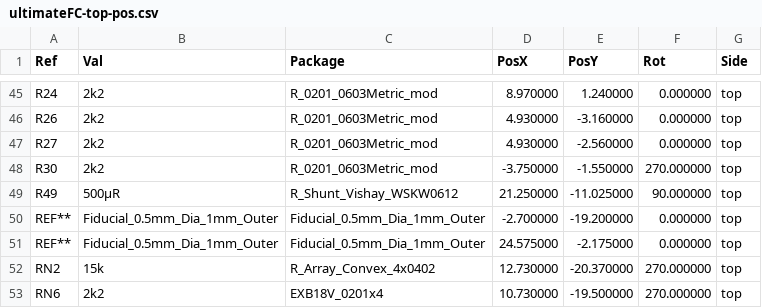
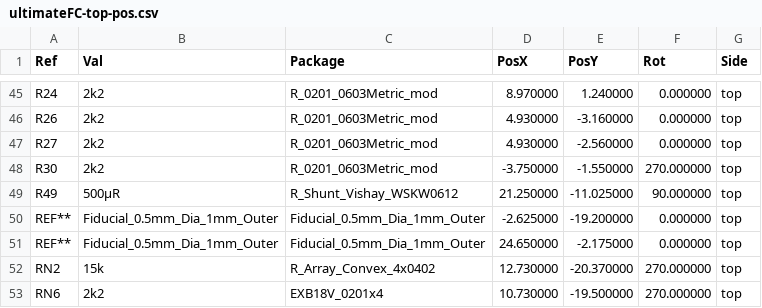
Before and after one commit to crteensy/yolo-fc, a CSV file: kicad/assembly_output/ultimateFC-top-pos.csv, drawn as a sheet; only a part is shown, gaps mark what is left out.

```diff
--- a/kicad/assembly_output/ultimateFC-top-pos.csv
+++ b/kicad/assembly_output/ultimateFC-top-pos.csv
@@ -49,4 +49,4 @@ Ref,Val,Package,PosX,PosY,Rot,Side
 "R49","500µR","R_Shunt_Vishay_WSKW0612",21.250000,-11.025000,90.000000,top
-"REF**","Fiducial_0.5mm_Dia_1mm_Outer","Fiducial_0.5mm_Dia_1mm_Outer",-2.700000,-19.200000,0.000000,top
-"REF**","Fiducial_0.5mm_Dia_1mm_Outer","Fiducial_0.5mm_Dia_1mm_Outer",24.575000,-2.175000,0.000000,top
+"REF**","Fiducial_0.5mm_Dia_1mm_Outer","Fiducial_0.5mm_Dia_1mm_Outer",-2.625000,-19.200000,0.000000,top
+"REF**","Fiducial_0.5mm_Dia_1mm_Outer","Fiducial_0.5mm_Dia_1mm_Outer",24.650000,-2.175000,0.000000,top
 "RN2","15k","R_Array_Convex_4x0402",12.730000,-20.370000,270.000000,top
```
Also changed, not shown: kicad/assembly_output/ultimateFC-bottom-pos.csv, 1 other file.
